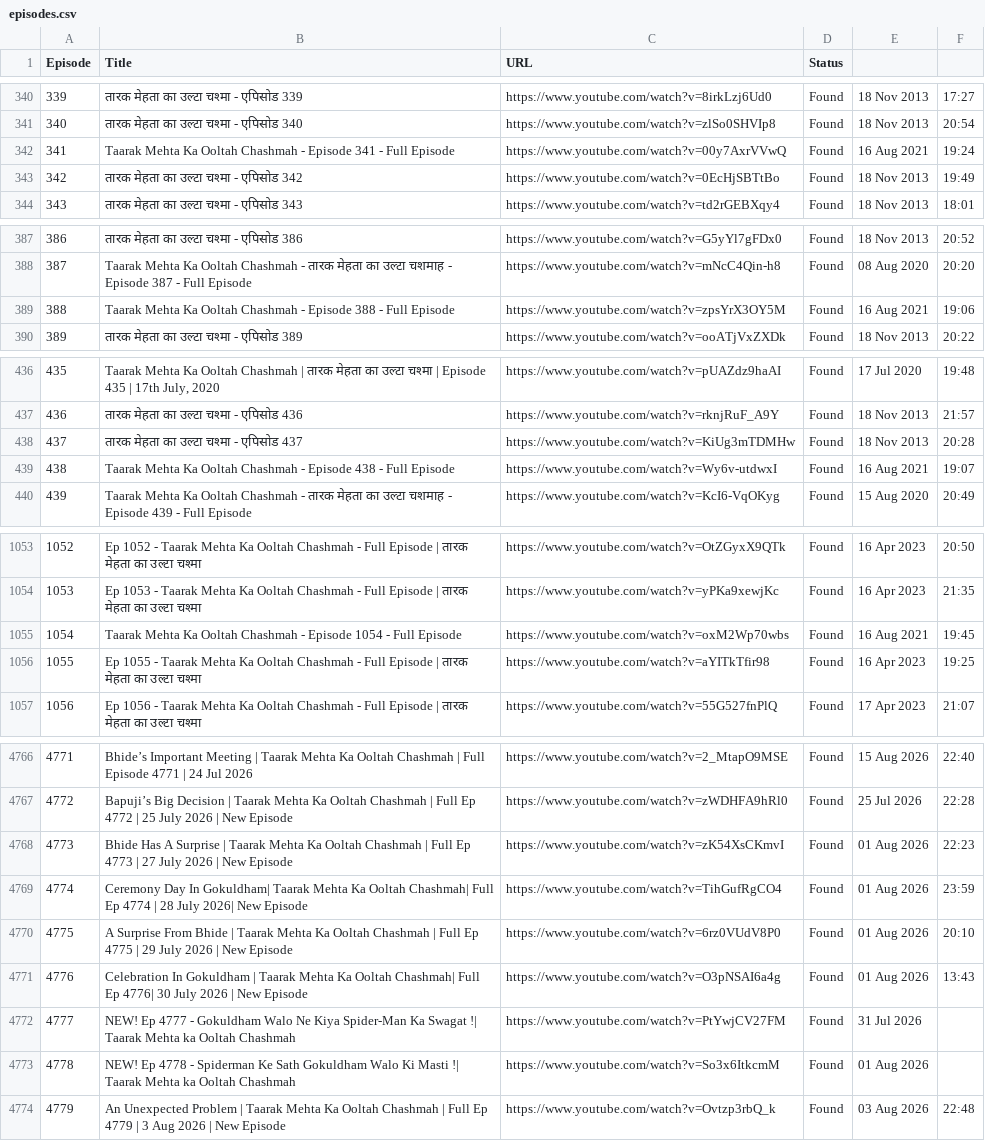
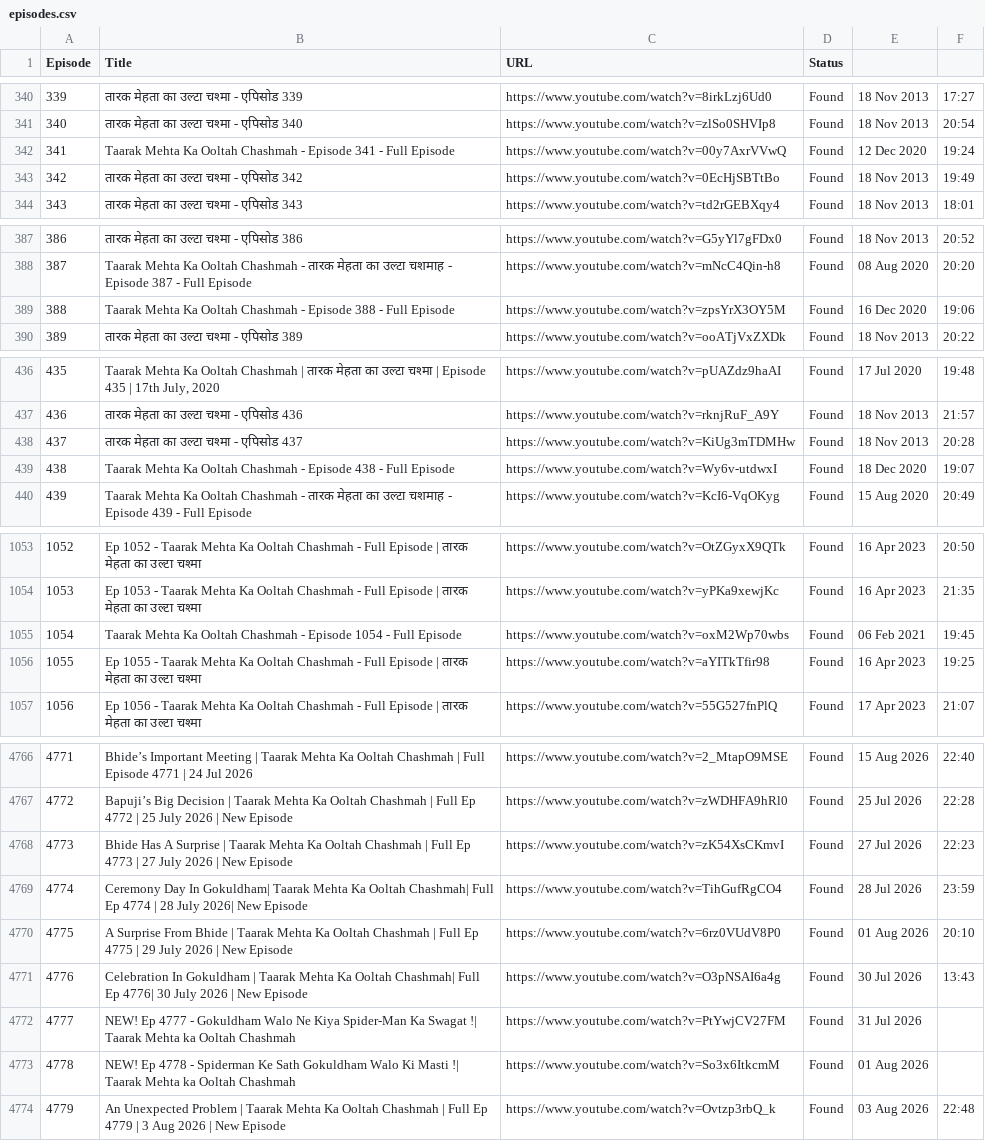
Before and after one commit to CodeMasterAbhishek/Daily-Dose-of-TMKOC, a CSV file: episodes.csv, drawn as a sheet; only a part is shown, gaps mark what is left out; the diff covers the shown part only.

```diff
--- a/episodes.csv
+++ b/episodes.csv
@@ -341,3 +341,3 @@ Episode,Title,URL,Status
 340,तारक मेहता का उल्टा चश्मा - एपिसोड 340,https://www.youtube.com/watch?v=zlSo0SHVIp8,Found,18 Nov 2013,20:54
-341,Taarak Mehta Ka Ooltah Chashmah - Episode 341 - Full Episode,https://www.youtube.com/watch?v=00y7AxrVVwQ,Found,16 Aug 2021,19:24
+341,Taarak Mehta Ka Ooltah Chashmah - Episode 341 - Full Episode,https://www.youtube.com/watch?v=00y7AxrVVwQ,Found,12 Dec 2020,19:24
 342,तारक मेहता का उल्टा चश्मा - एपिसोड 342,https://www.youtube.com/watch?v=0EcHjSBTtBo,Found,18 Nov 2013,19:49
@@ -388,3 +388,3 @@ Episode,Title,URL,Status
 387,Taarak Mehta Ka Ooltah Chashmah - तारक मेहता का उल्टा चशमाह - Episode 387 - Full Episode,https://www.youtube.com/watch?v=mNcC4Qin-h8,Found,08 Aug 2020,20:20
-388,Taarak Mehta Ka Ooltah Chashmah - Episode 388 - Full Episode,https://www.youtube.com/watch?v=zpsYrX3OY5M,Found,16 Aug 2021,19:06
+388,Taarak Mehta Ka Ooltah Chashmah - Episode 388 - Full Episode,https://www.youtube.com/watch?v=zpsYrX3OY5M,Found,16 Dec 2020,19:06
 389,तारक मेहता का उल्टा चश्मा - एपिसोड 389,https://www.youtube.com/watch?v=ooATjVxZXDk,Found,18 Nov 2013,20:22
@@ -438,3 +438,3 @@ Episode,Title,URL,Status
 437,तारक मेहता का उल्टा चश्मा - एपिसोड 437,https://www.youtube.com/watch?v=KiUg3mTDMHw,Found,18 Nov 2013,20:28
-438,Taarak Mehta Ka Ooltah Chashmah - Episode 438 - Full Episode,https://www.youtube.com/watch?v=Wy6v-utdwxI,Found,16 Aug 2021,19:07
+438,Taarak Mehta Ka Ooltah Chashmah - Episode 438 - Full Episode,https://www.youtube.com/watch?v=Wy6v-utdwxI,Found,18 Dec 2020,19:07
 439,Taarak Mehta Ka Ooltah Chashmah - तारक मेहता का उल्टा चशमाह - Episode 439 - Full Episode,https://www.youtube.com/watch?v=KcI6-VqOKyg,Found,15 Aug 2020,20:49
@@ -1054,3 +1054,3 @@ Episode,Title,URL,Status
 1053,Ep 1053 - Taarak Mehta Ka Ooltah Chashmah - Full Episode | तारक मेहता का उल्टा चश्मा,https://www.youtube.com/watch?v=yPKa9xewjKc,Found,16 Apr 2023,21:35
-1054,Taarak Mehta Ka Ooltah Chashmah - Episode 1054 - Full Episode,https://www.youtube.com/watch?v=oxM2Wp70wbs,Found,16 Aug 2021,19:45
+1054,Taarak Mehta Ka Ooltah Chashmah - Episode 1054 - Full Episode,https://www.youtube.com/watch?v=oxM2Wp70wbs,Found,06 Feb 2021,19:45
 1055,Ep 1055 - Taarak Mehta Ka Ooltah Chashmah - Full Episode | तारक मेहता का उल्टा चश्मा,https://www.youtube.com/watch?v=aYITkTfir98,Found,16 Apr 2023,19:25
@@ -4767,6 +4767,6 @@ Episode,Title,URL,Status
 4772,Bapuji’s Big Decision | Taarak Mehta Ka Ooltah Chashmah | Full Ep 4772 | 25 July 2026 | New Episode,https://www.youtube.com/watch?v=zWDHFA9hRl0,Found,25 Jul 2026,22:28
-4773,Bhide Has A Surprise | Taarak Mehta Ka Ooltah Chashmah | Full Ep 4773 | 27 July 2026 | New Episode,https://www.youtube.com/watch?v=zK54XsCKmvI,Found,01 Aug 2026,22:23
-4774,Ceremony Day In Gokuldham| Taarak Mehta Ka Ooltah Chashmah| Full Ep 4774 | 28 July 2026| New Episode,https://www.youtube.com/watch?v=TihGufRgCO4,Found,01 Aug 2026,23:59
+4773,Bhide Has A Surprise | Taarak Mehta Ka Ooltah Chashmah | Full Ep 4773 | 27 July 2026 | New Episode,https://www.youtube.com/watch?v=zK54XsCKmvI,Found,27 Jul 2026,22:23
+4774,Ceremony Day In Gokuldham| Taarak Mehta Ka Ooltah Chashmah| Full Ep 4774 | 28 July 2026| New Episode,https://www.youtube.com/watch?v=TihGufRgCO4,Found,28 Jul 2026,23:59
 4775,A Surprise From Bhide | Taarak Mehta Ka Ooltah Chashmah | Full Ep 4775 | 29 July 2026 | New Episode,https://www.youtube.com/watch?v=6rz0VUdV8P0,Found,01 Aug 2026,20:10
-4776,Celebration In Gokuldham | Taarak Mehta Ka Ooltah Chashmah| Full Ep 4776| 30 July 2026 | New Episode,https://www.youtube.com/watch?v=O3pNSAI6a4g,Found,01 Aug 2026,13:43
+4776,Celebration In Gokuldham | Taarak Mehta Ka Ooltah Chashmah| Full Ep 4776| 30 July 2026 | New Episode,https://www.youtube.com/watch?v=O3pNSAI6a4g,Found,30 Jul 2026,13:43
 4777,NEW! Ep 4777 - Gokuldham Walo Ne Kiya Spider-Man Ka Swagat !| Taarak Mehta ka Ooltah Chashmah,https://www.youtube.com/watch?v=PtYwjCV27FM,Found,31 Jul 2026,
```
Also changed, not shown: 29 edited cells elsewhere in this file.
